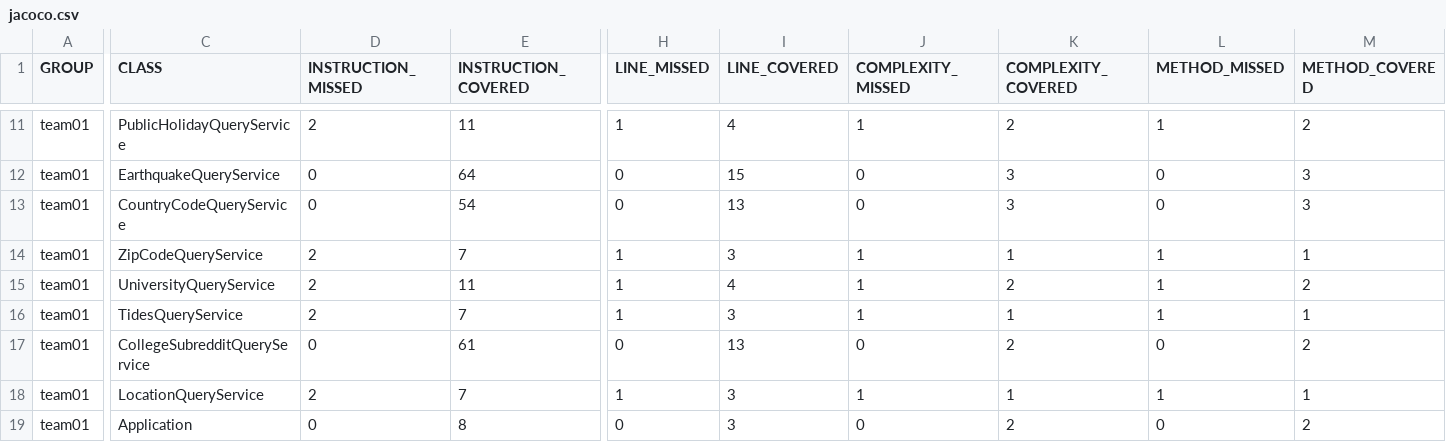
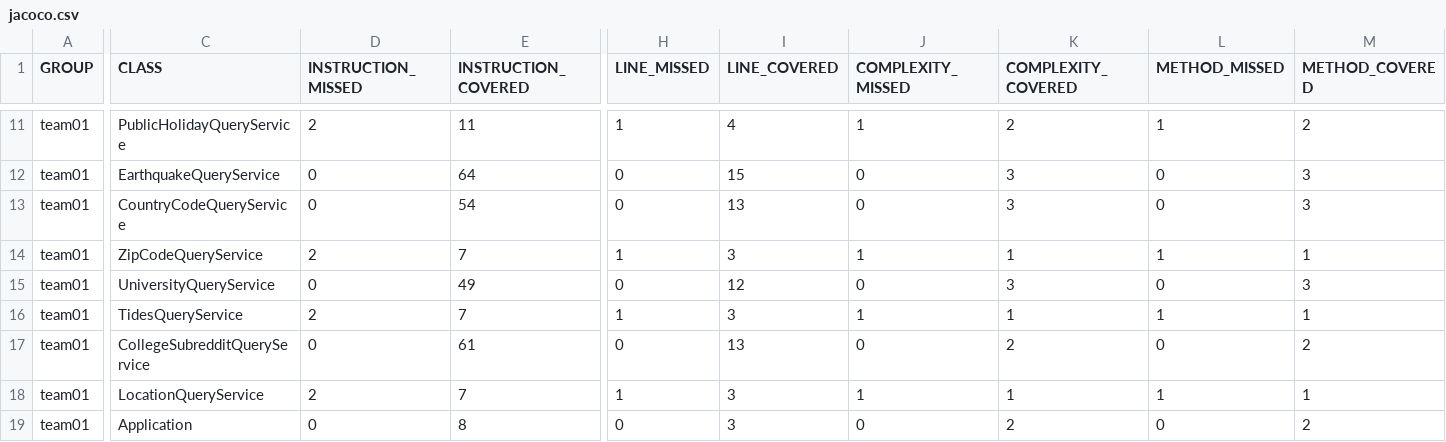
Before and after one commit to ucsb-cs156-m23/team01-m23-10am-4, a CSV file: jacoco/jacoco.csv, drawn as a sheet; only a part is shown, gaps mark what is left out; the diff names each change by its address in the sheet, - before the commit and + after, or states it on an @@ line.

```diff
--- a/jacoco/jacoco.csv
+++ b/jacoco/jacoco.csv
-D15 (INSTRUCTION_MISSED): 2
+D15 (INSTRUCTION_MISSED): 0
-E15 (INSTRUCTION_COVERED): 11
+E15 (INSTRUCTION_COVERED): 49
-H15 (LINE_MISSED): 1
+H15 (LINE_MISSED): 0
-I15 (LINE_COVERED): 4
+I15 (LINE_COVERED): 12
-J15 (COMPLEXITY_MISSED): 1
+J15 (COMPLEXITY_MISSED): 0
-K15 (COMPLEXITY_COVERED): 2
+K15 (COMPLEXITY_COVERED): 3
-L15 (METHOD_MISSED): 1
+L15 (METHOD_MISSED): 0
-M15 (METHOD_COVERED): 2
+M15 (METHOD_COVERED): 3
```
Also changed, not shown: 7 other files.
